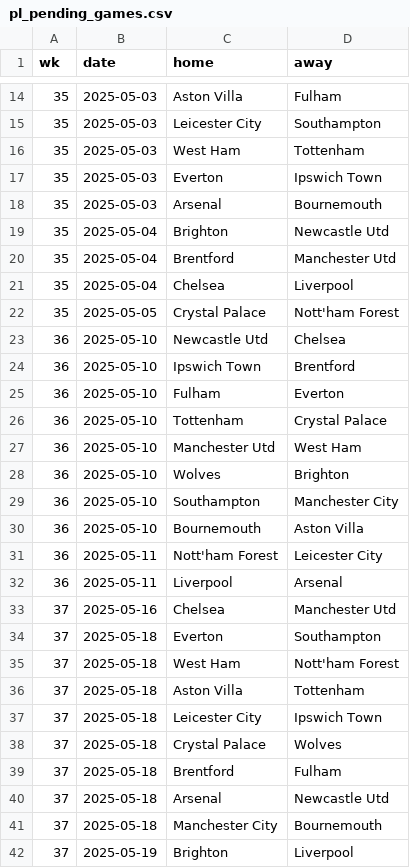
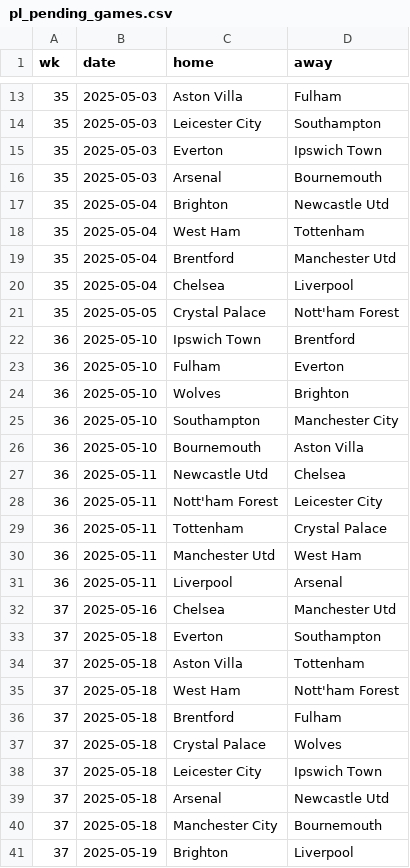
Before and after one commit to Bustami/fpl_team_strength_data, a CSV file: pl_pending_games.csv, drawn as a sheet; only a part is shown, gaps mark what is left out; the diff covers the shown part only.

```diff
--- a/pl_pending_games.csv
+++ b/pl_pending_games.csv
@@ -15,3 +14,2 @@ wk,date,home,away
 35,2025-05-03,Leicester City,Southampton
-35,2025-05-03,West Ham,Tottenham
 35,2025-05-03,Everton,Ipswich Town
@@ -19,2 +17,3 @@ wk,date,home,away
 35,2025-05-04,Brighton,Newcastle Utd
+35,2025-05-04,West Ham,Tottenham
 35,2025-05-04,Brentford,Manchester Utd
@@ -22,7 +21,4 @@ wk,date,home,away
 35,2025-05-05,Crystal Palace,Nott'ham Forest
-36,2025-05-10,Newcastle Utd,Chelsea
 36,2025-05-10,Ipswich Town,Brentford
 36,2025-05-10,Fulham,Everton
-36,2025-05-10,Tottenham,Crystal Palace
-36,2025-05-10,Manchester Utd,West Ham
 36,2025-05-10,Wolves,Brighton
@@ -30,3 +26,6 @@ wk,date,home,away
 36,2025-05-10,Bournemouth,Aston Villa
+36,2025-05-11,Newcastle Utd,Chelsea
 36,2025-05-11,Nott'ham Forest,Leicester City
+36,2025-05-11,Tottenham,Crystal Palace
+36,2025-05-11,Manchester Utd,West Ham
 36,2025-05-11,Liverpool,Arsenal
@@ -34,7 +33,7 @@ wk,date,home,away
 37,2025-05-18,Everton,Southampton
+37,2025-05-18,Aston Villa,Tottenham
 37,2025-05-18,West Ham,Nott'ham Forest
-37,2025-05-18,Aston Villa,Tottenham
+37,2025-05-18,Brentford,Fulham
+37,2025-05-18,Crystal Palace,Wolves
 37,2025-05-18,Leicester City,Ipswich Town
-37,2025-05-18,Crystal Palace,Wolves
-37,2025-05-18,Brentford,Fulham
 37,2025-05-18,Arsenal,Newcastle Utd
```
Also changed, not shown: 1 removed row elsewhere in this file, pl_team_performance_raw_data.csv.
